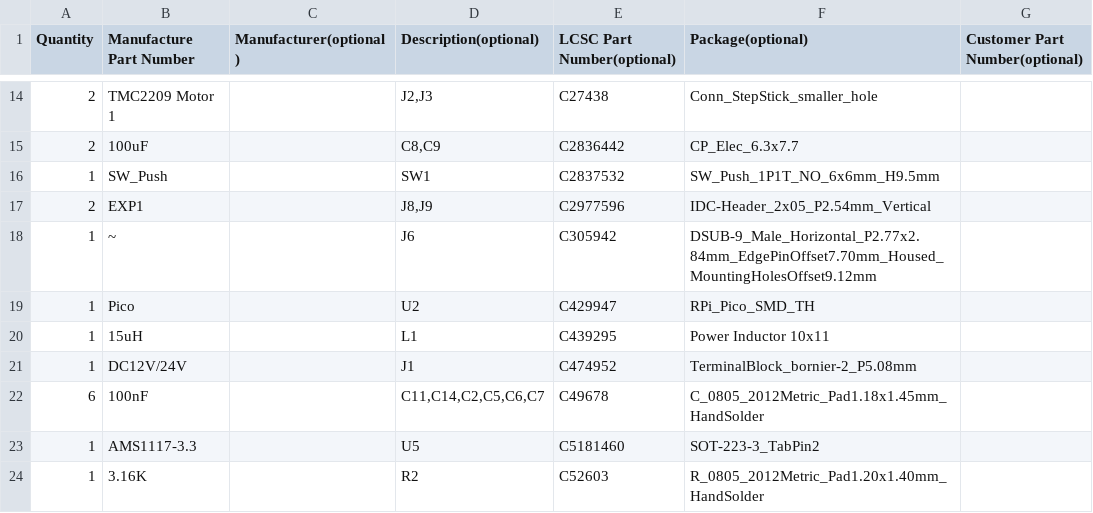
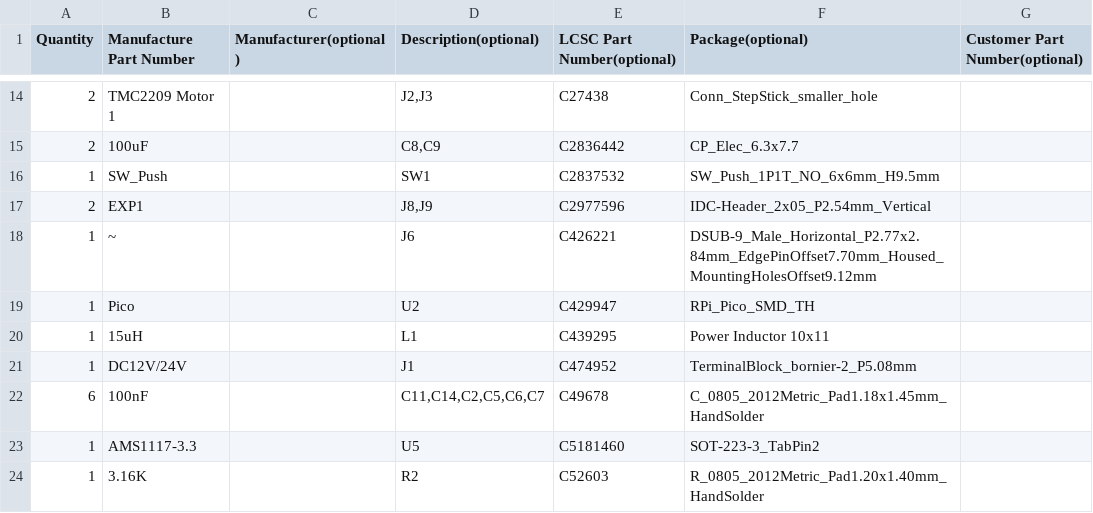
Before and after one commit to eamars/RaspberryPi-Pico-Motor-Expansion-Board, a CSV file: production/LCSC_Bom.csv, drawn as a sheet; only a part is shown, gaps mark what is left out.

```diff
--- a/production/LCSC_Bom.csv
+++ b/production/LCSC_Bom.csv
@@ -17,3 +17,3 @@ Quantity,Manufacture Part Number,Manufacturer(optional),Description(optional),LC
 2,EXP1,,"J8,J9",C2977596,IDC-Header_2x05_P2.54mm_Vertical,
-1,~,,J6,C305942,DSUB-9_Male_Horizontal_P2.77x2.84mm_EdgePinOffset7.70mm_Housed_MountingHolesOffset9.12mm,
+1,~,,J6,C426221,DSUB-9_Male_Horizontal_P2.77x2.84mm_EdgePinOffset7.70mm_Housed_MountingHolesOffset9.12mm,
 1,Pico,,U2,C429947,RPi_Pico_SMD_TH,
```
Also changed, not shown: production/BOM-pico_expansion_board.csv, 1 other file.
